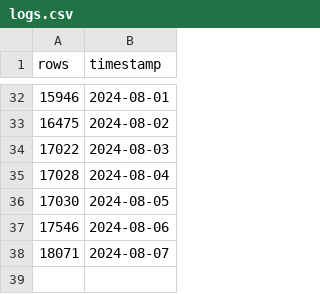
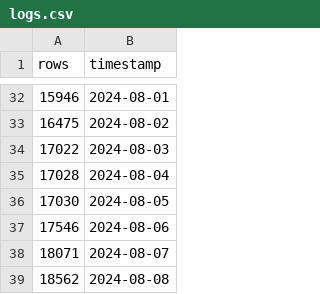
Before and after one commit to robertarcaleanu/github-actions-GCP-BigQuery, a CSV file: data/logs.csv, drawn as a sheet; only a part is shown, gaps mark what is left out.

```diff
--- a/data/logs.csv
+++ b/data/logs.csv
@@ -38 +38,2 @@ rows,timestamp
 18071,2024-08-07
+18562,2024-08-08
```
Also changed, not shown: 1 other file.
